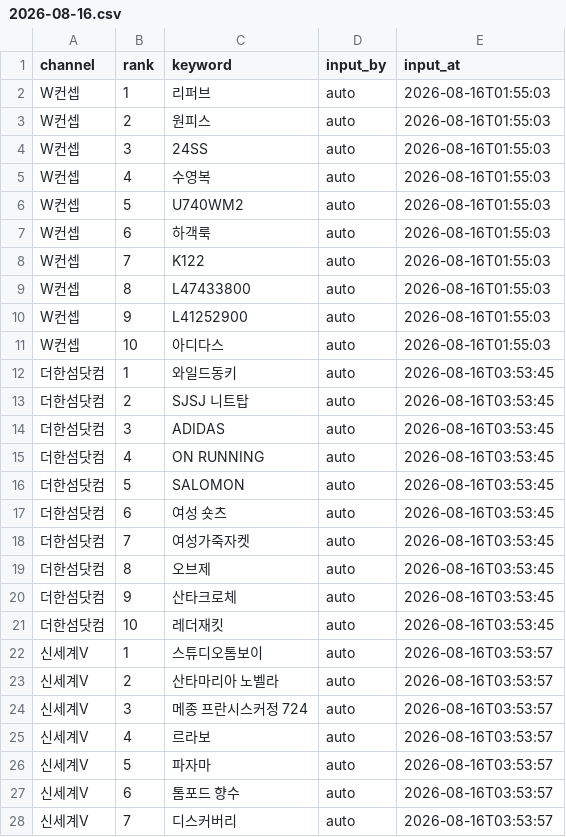
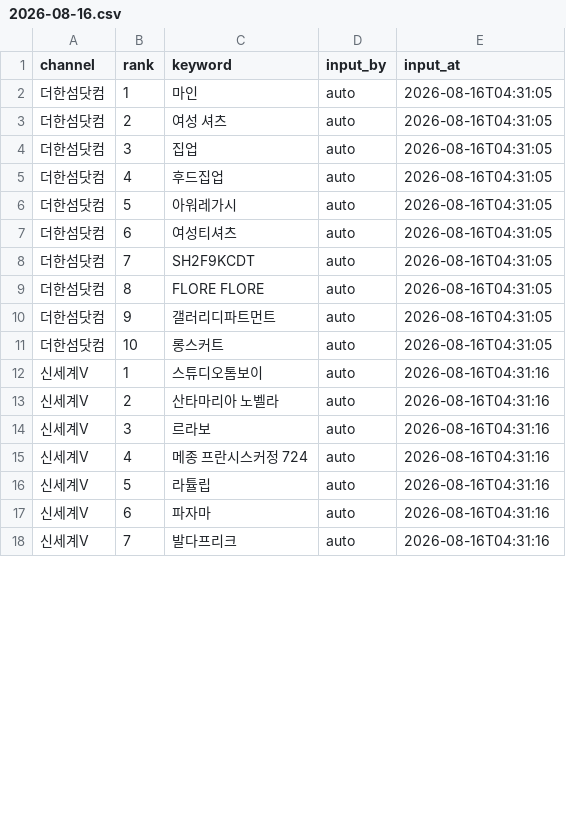
Before and after one commit to performanceteam12-sketch/babathe-trend-dashboard, a CSV file: data/app_search/2026-08-16.csv, drawn as a sheet; only a part is shown; the diff covers the shown part only.

```diff
--- a/data/app_search/2026-08-16.csv
+++ b/data/app_search/2026-08-16.csv
@@ -1,28 +1,18 @@
 channel,rank,keyword,input_by,input_at
-W컨셉,1,리퍼브,auto,2026-08-16T01:55:03
-W컨셉,2,원피스,auto,2026-08-16T01:55:03
-W컨셉,3,24SS,auto,2026-08-16T01:55:03
-W컨셉,4,수영복,auto,2026-08-16T01:55:03
-W컨셉,5,U740WM2,auto,2026-08-16T01:55:03
-W컨셉,6,하객룩,auto,2026-08-16T01:55:03
-W컨셉,7,K122,auto,2026-08-16T01:55:03
-W컨셉,8,L47433800,auto,2026-08-16T01:55:03
-W컨셉,9,L41252900,auto,2026-08-16T01:55:03
-W컨셉,10,아디다스,auto,2026-08-16T01:55:03
-더한섬닷컴,1,와일드동키,auto,2026-08-16T03:53:45
-더한섬닷컴,2,SJSJ 니트탑,auto,2026-08-16T03:53:45
-더한섬닷컴,3,ADIDAS,auto,2026-08-16T03:53:45
-더한섬닷컴,4,ON RUNNING,auto,2026-08-16T03:53:45
-더한섬닷컴,5,SALOMON,auto,2026-08-16T03:53:45
-더한섬닷컴,6,여성 숏츠,auto,2026-08-16T03:53:45
-더한섬닷컴,7,여성가죽자켓,auto,2026-08-16T03:53:45
-더한섬닷컴,8,오브제,auto,2026-08-16T03:53:45
-더한섬닷컴,9,산타크로체,auto,2026-08-16T03:53:45
-더한섬닷컴,10,레더재킷,auto,2026-08-16T03:53:45
-신세계V,1,스튜디오톰보이,auto,2026-08-16T03:53:57
-신세계V,2,산타마리아 노벨라,auto,2026-08-16T03:53:57
-신세계V,3,메종 프란시스커정 724,auto,2026-08-16T03:53:57
-신세계V,4,르라보,auto,2026-08-16T03:53:57
-신세계V,5,파자마,auto,2026-08-16T03:53:57
-신세계V,6,톰포드 향수,auto,2026-08-16T03:53:57
-신세계V,7,디스커버리,auto,2026-08-16T03:53:57
+더한섬닷컴,1,마인,auto,2026-08-16T04:31:05
+더한섬닷컴,2,여성 셔츠,auto,2026-08-16T04:31:05
+더한섬닷컴,3,집업,auto,2026-08-16T04:31:05
+더한섬닷컴,4,후드집업,auto,2026-08-16T04:31:05
+더한섬닷컴,5,아워레가시,auto,2026-08-16T04:31:05
+더한섬닷컴,6,여성티셔츠,auto,2026-08-16T04:31:05
+더한섬닷컴,7,SH2F9KCDT,auto,2026-08-16T04:31:05
+더한섬닷컴,8,FLORE FLORE,auto,2026-08-16T04:31:05
+더한섬닷컴,9,갤러리디파트먼트,auto,2026-08-16T04:31:05
+더한섬닷컴,10,롱스커트,auto,2026-08-16T04:31:05
+신세계V,1,스튜디오톰보이,auto,2026-08-16T04:31:16
+신세계V,2,산타마리아 노벨라,auto,2026-08-16T04:31:16
+신세계V,3,르라보,auto,2026-08-16T04:31:16
+신세계V,4,메종 프란시스커정 724,auto,2026-08-16T04:31:16
+신세계V,5,라튤립,auto,2026-08-16T04:31:16
+신세계V,6,파자마,auto,2026-08-16T04:31:16
+신세계V,7,발다프리크,auto,2026-08-16T04:31:16
```
Also changed, not shown: 10 added rows and 23 edited cells elsewhere in this file.
